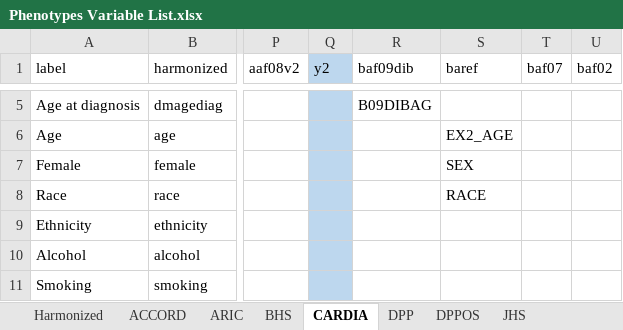
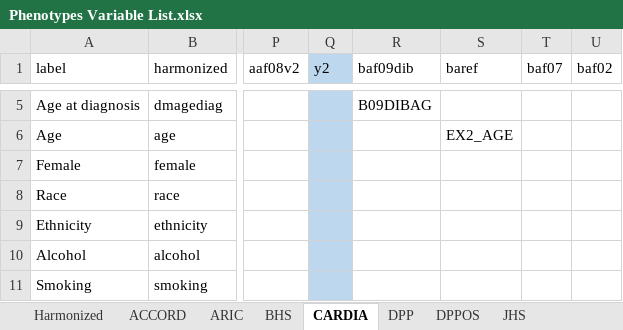
Before and after one commit to jialiguo511/diabetes_endotypes_cohorts_JG, an Excel workbook: data/Phenotypes Variable List.xlsx, sheet CARDIA, drawn as a sheet; only a part is shown, gaps mark what is left out; values as stored, in another font and other column widths than the file's, no borders; the diff names each change by its address in the sheet, - before the commit and + after, or states it on an @@ line.

Commit message:
extracted gender and race variables

```diff
--- a/data/Phenotypes Variable List.xlsx (sheet CARDIA)
+++ b/data/Phenotypes Variable List.xlsx (sheet CARDIA)
-S7 (baref): SEX
+S7 (baref): (empty)
-S8 (baref): RACE
+S8 (baref): (empty)
```
Also changed, not shown: sheet ARIC, functions/Copy of HOMA2Calculator.xlsm, 17 other files.
